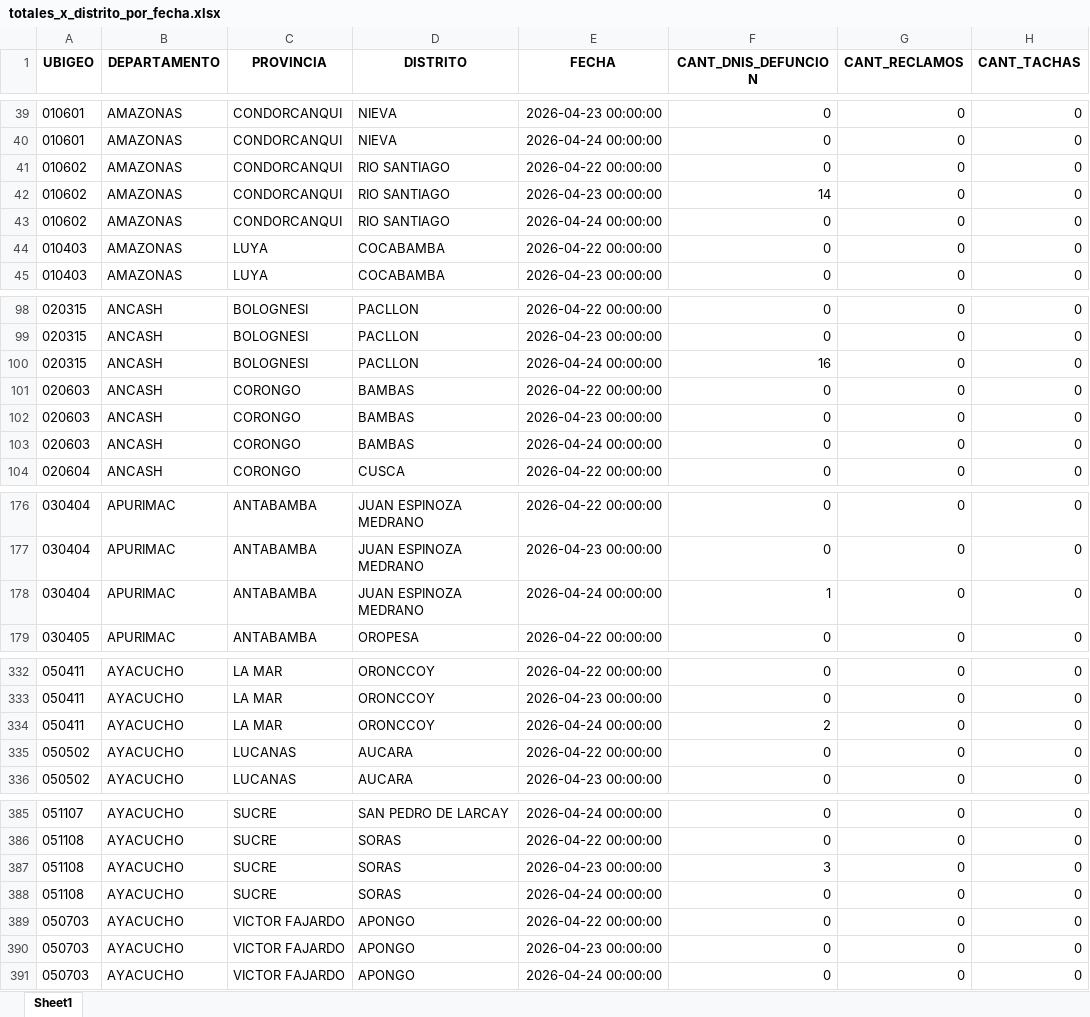
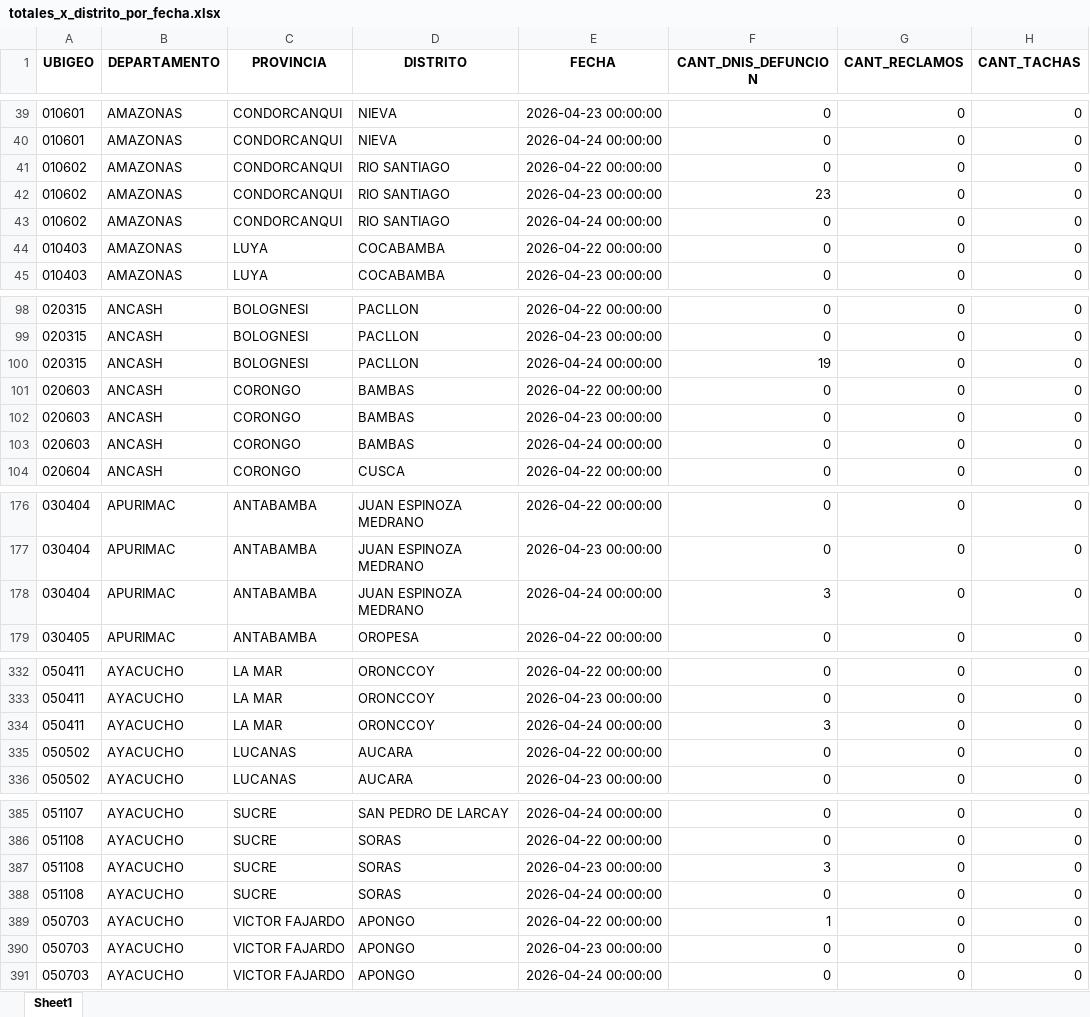
Before and after one commit to riegagabriel/lpi2026-dashboard, an Excel workbook: totales_x_distrito_por_fecha.xlsx, sheet Sheet1, drawn as a sheet; only a part is shown, gaps mark what is left out; values as stored, in another font and other column widths than the file's, no borders; the diff covers the shown part only; the diff names each change by its address in the sheet, - before the commit and + after, or states it on an @@ line.

Commit message:
Add files via upload

```diff
--- a/totales_x_distrito_por_fecha.xlsx (sheet Sheet1)
+++ b/totales_x_distrito_por_fecha.xlsx (sheet Sheet1)
-F42 (CANT_DNIS_DEFUNCION): 14
+F42 (CANT_DNIS_DEFUNCION): 23
-F100 (CANT_DNIS_DEFUNCION): 16
+F100 (CANT_DNIS_DEFUNCION): 19
-F178 (CANT_DNIS_DEFUNCION): 1
+F178 (CANT_DNIS_DEFUNCION): 3
-F334 (CANT_DNIS_DEFUNCION): 2
+F334 (CANT_DNIS_DEFUNCION): 3
-F389 (CANT_DNIS_DEFUNCION): 0
+F389 (CANT_DNIS_DEFUNCION): 1
```
Also changed, not shown: 4 edited cells elsewhere in this sheet.
